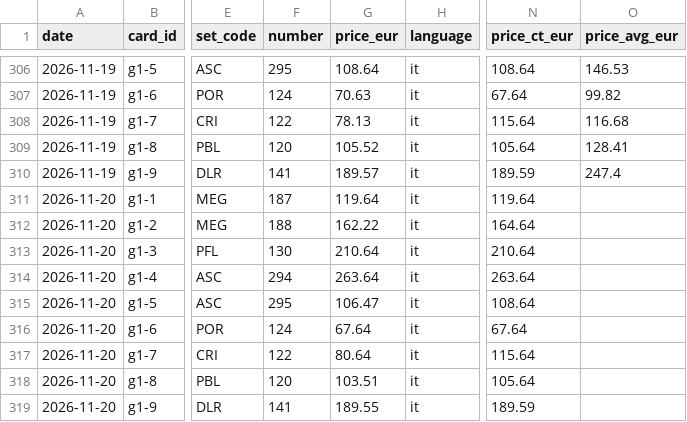
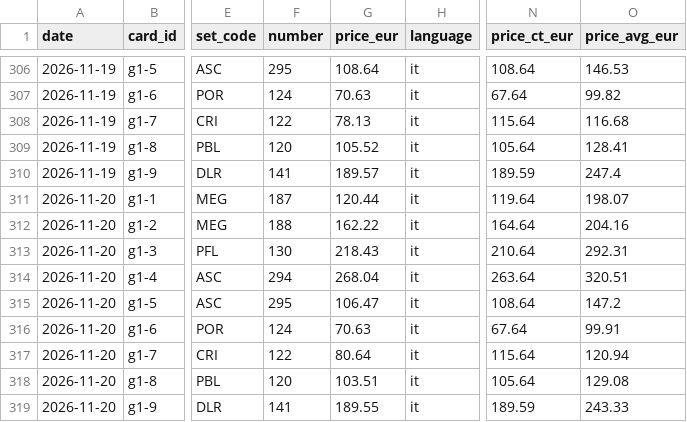
Before and after one commit to ixion89-cpu/pokemon-wishlist-data, a CSV file: data/collections/gold/price_history.csv, drawn as a sheet; only a part is shown, gaps mark what is left out; the diff names each change by its address in the sheet, - before the commit and + after, or states it on an @@ line.

```diff
--- a/data/collections/gold/price_history.csv
+++ b/data/collections/gold/price_history.csv
-G311 (price_eur): 119.64
+G311 (price_eur): 120.44
-O311 (price_avg_eur): (empty)
+O311 (price_avg_eur): 198.07
-O312 (price_avg_eur): (empty)
+O312 (price_avg_eur): 204.16
-G313 (price_eur): 210.64
+G313 (price_eur): 218.43
-O313 (price_avg_eur): (empty)
+O313 (price_avg_eur): 292.31
-G314 (price_eur): 263.64
+G314 (price_eur): 268.04
-O314 (price_avg_eur): (empty)
+O314 (price_avg_eur): 320.51
-O315 (price_avg_eur): (empty)
+O315 (price_avg_eur): 147.2
-G316 (price_eur): 67.64
+G316 (price_eur): 70.63
-O316 (price_avg_eur): (empty)
+O316 (price_avg_eur): 99.91
-O317 (price_avg_eur): (empty)
+O317 (price_avg_eur): 120.94
-O318 (price_avg_eur): (empty)
+O318 (price_avg_eur): 129.08
-O319 (price_avg_eur): (empty)
+O319 (price_avg_eur): 243.33
```
Also changed, not shown: data/collections/vintage/price_history.csv, data/price_history.csv, 10 other files.
